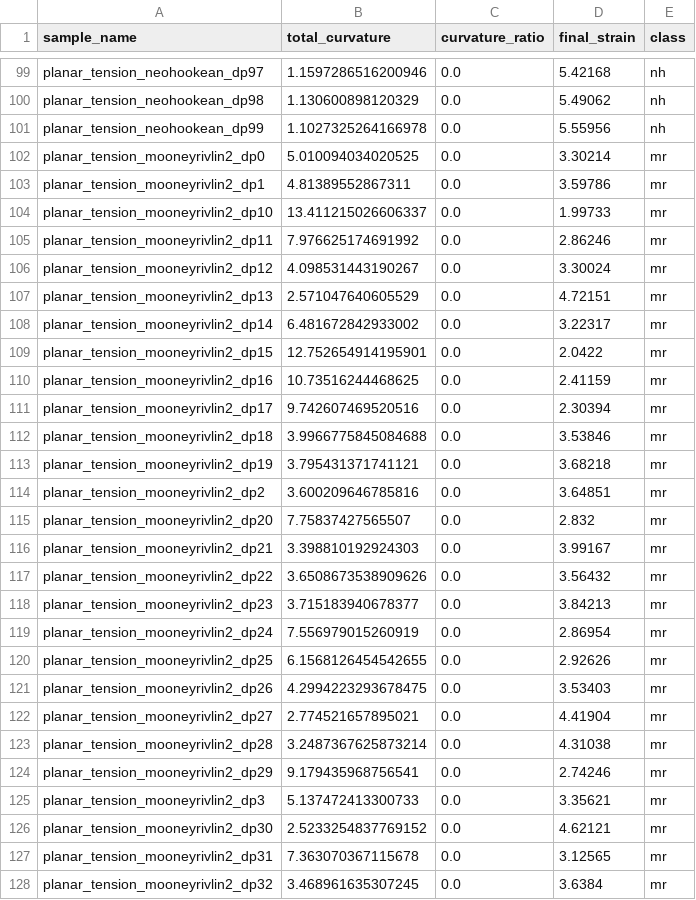
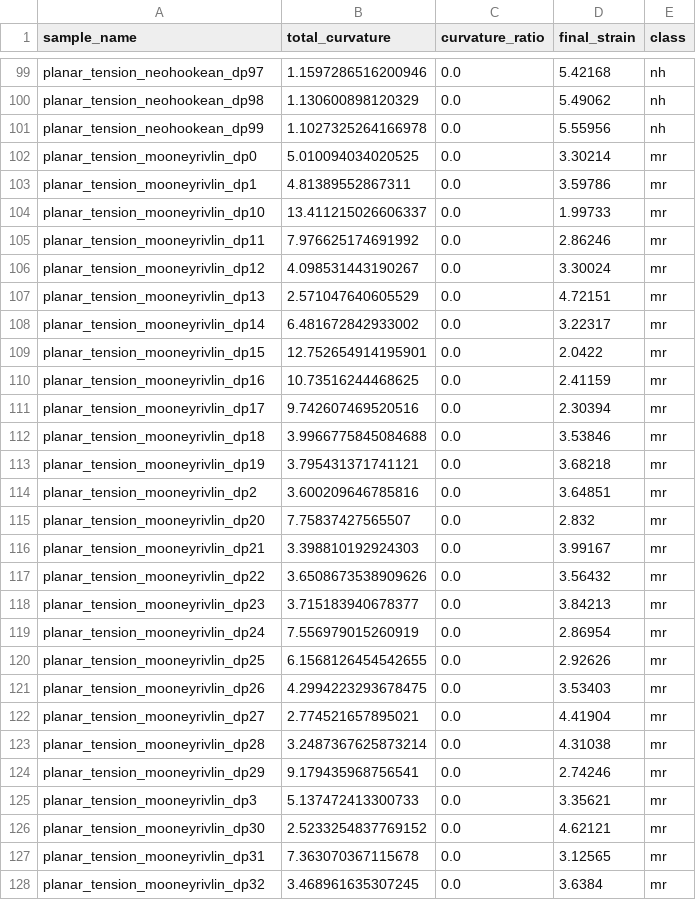
Before and after one commit to valkimarton/pannon-ai-thesis, a CSV file: extracted_features_data/planar_tension_features.csv, drawn as a sheet; only a part is shown, gaps mark what is left out; the diff covers the shown part only.

```diff
--- a/extracted_features_data/planar_tension_features.csv
+++ b/extracted_features_data/planar_tension_features.csv
@@ -101,28 +101,28 @@ planar_tension_neohookean_dp98,1.130600898120329,0.0,5.49062,nh
 planar_tension_neohookean_dp99,1.1027325264166978,0.0,5.55956,nh
-planar_tension_mooneyrivlin2_dp0,5.010094034020525,0.0,3.30214,mr
-planar_tension_mooneyrivlin2_dp1,4.81389552867311,0.0,3.59786,mr
-planar_tension_mooneyrivlin2_dp10,13.411215026606337,0.0,1.99733,mr
-planar_tension_mooneyrivlin2_dp11,7.976625174691992,0.0,2.86246,mr
-planar_tension_mooneyrivlin2_dp12,4.098531443190267,0.0,3.30024,mr
-planar_tension_mooneyrivlin2_dp13,2.571047640605529,0.0,4.72151,mr
-planar_tension_mooneyrivlin2_dp14,6.481672842933002,0.0,3.22317,mr
-planar_tension_mooneyrivlin2_dp15,12.752654914195901,0.0,2.0422,mr
-planar_tension_mooneyrivlin2_dp16,10.73516244468625,0.0,2.41159,mr
-planar_tension_mooneyrivlin2_dp17,9.742607469520516,0.0,2.30394,mr
-planar_tension_mooneyrivlin2_dp18,3.9966775845084688,0.0,3.53846,mr
-planar_tension_mooneyrivlin2_dp19,3.795431371741121,0.0,3.68218,mr
-planar_tension_mooneyrivlin2_dp2,3.600209646785816,0.0,3.64851,mr
-planar_tension_mooneyrivlin2_dp20,7.75837427565507,0.0,2.832,mr
-planar_tension_mooneyrivlin2_dp21,3.398810192924303,0.0,3.99167,mr
-planar_tension_mooneyrivlin2_dp22,3.6508673538909626,0.0,3.56432,mr
-planar_tension_mooneyrivlin2_dp23,3.715183940678377,0.0,3.84213,mr
-planar_tension_mooneyrivlin2_dp24,7.556979015260919,0.0,2.86954,mr
-planar_tension_mooneyrivlin2_dp25,6.1568126454542655,0.0,2.92626,mr
-planar_tension_mooneyrivlin2_dp26,4.2994223293678475,0.0,3.53403,mr
-planar_tension_mooneyrivlin2_dp27,2.774521657895021,0.0,4.41904,mr
-planar_tension_mooneyrivlin2_dp28,3.2487367625873214,0.0,4.31038,mr
-planar_tension_mooneyrivlin2_dp29,9.179435968756541,0.0,2.74246,mr
-planar_tension_mooneyrivlin2_dp3,5.137472413300733,0.0,3.35621,mr
-planar_tension_mooneyrivlin2_dp30,2.5233254837769152,0.0,4.62121,mr
-planar_tension_mooneyrivlin2_dp31,7.363070367115678,0.0,3.12565,mr
-planar_tension_mooneyrivlin2_dp32,3.468961635307245,0.0,3.6384,mr
+planar_tension_mooneyrivlin_dp0,5.010094034020525,0.0,3.30214,mr
+planar_tension_mooneyrivlin_dp1,4.81389552867311,0.0,3.59786,mr
+planar_tension_mooneyrivlin_dp10,13.411215026606337,0.0,1.99733,mr
+planar_tension_mooneyrivlin_dp11,7.976625174691992,0.0,2.86246,mr
+planar_tension_mooneyrivlin_dp12,4.098531443190267,0.0,3.30024,mr
+planar_tension_mooneyrivlin_dp13,2.571047640605529,0.0,4.72151,mr
+planar_tension_mooneyrivlin_dp14,6.481672842933002,0.0,3.22317,mr
+planar_tension_mooneyrivlin_dp15,12.752654914195901,0.0,2.0422,mr
+planar_tension_mooneyrivlin_dp16,10.73516244468625,0.0,2.41159,mr
+planar_tension_mooneyrivlin_dp17,9.742607469520516,0.0,2.30394,mr
+planar_tension_mooneyrivlin_dp18,3.9966775845084688,0.0,3.53846,mr
+planar_tension_mooneyrivlin_dp19,3.795431371741121,0.0,3.68218,mr
+planar_tension_mooneyrivlin_dp2,3.600209646785816,0.0,3.64851,mr
+planar_tension_mooneyrivlin_dp20,7.75837427565507,0.0,2.832,mr
+planar_tension_mooneyrivlin_dp21,3.398810192924303,0.0,3.99167,mr
+planar_tension_mooneyrivlin_dp22,3.6508673538909626,0.0,3.56432,mr
+planar_tension_mooneyrivlin_dp23,3.715183940678377,0.0,3.84213,mr
+planar_tension_mooneyrivlin_dp24,7.556979015260919,0.0,2.86954,mr
+planar_tension_mooneyrivlin_dp25,6.1568126454542655,0.0,2.92626,mr
+planar_tension_mooneyrivlin_dp26,4.2994223293678475,0.0,3.53403,mr
+planar_tension_mooneyrivlin_dp27,2.774521657895021,0.0,4.41904,mr
+planar_tension_mooneyrivlin_dp28,3.2487367625873214,0.0,4.31038,mr
+planar_tension_mooneyrivlin_dp29,9.179435968756541,0.0,2.74246,mr
+planar_tension_mooneyrivlin_dp3,5.137472413300733,0.0,3.35621,mr
+planar_tension_mooneyrivlin_dp30,2.5233254837769152,0.0,4.62121,mr
+planar_tension_mooneyrivlin_dp31,7.363070367115678,0.0,3.12565,mr
+planar_tension_mooneyrivlin_dp32,3.468961635307245,0.0,3.6384,mr
```
Also changed, not shown: 73 edited cells elsewhere in this file, extracted_features_data/biax_tension_features.csv, extracted_features_data/planar_compression_features.csv, 5 other files.
